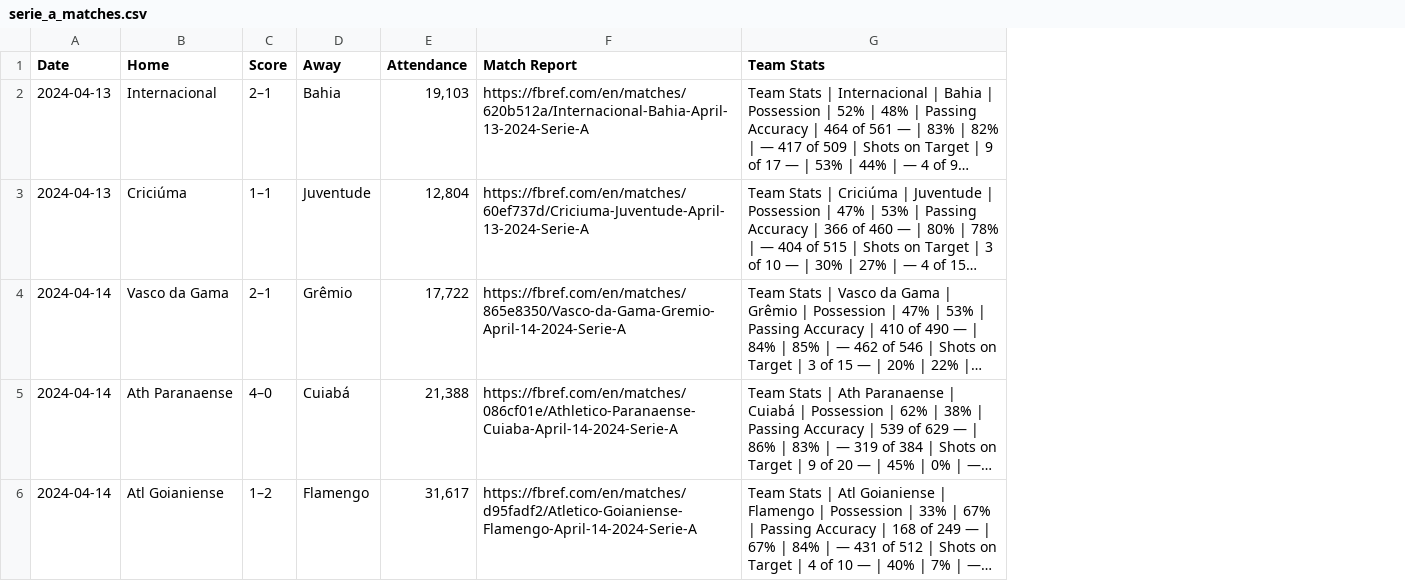
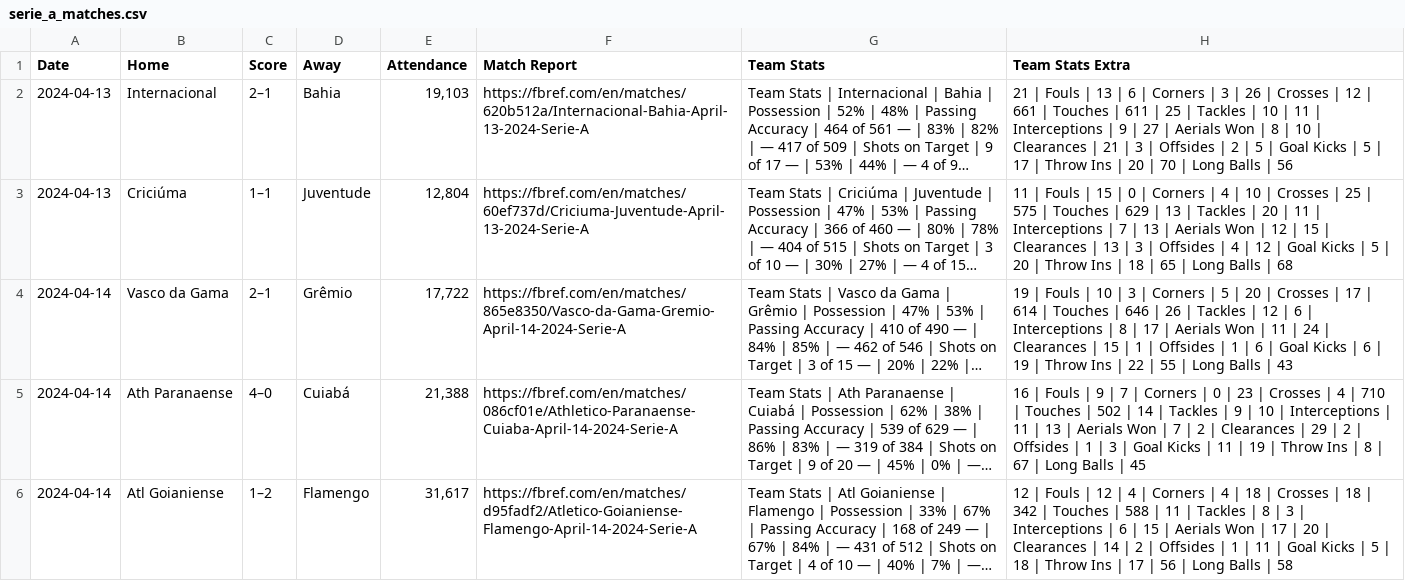
Before and after one commit to igornunespatricio/soccer-match-forecast, a CSV file: serie_a_matches.csv, drawn as a sheet; long unchanged cells end in …; the diff names each change by its address in the sheet, - before the commit and + after, or states it on an @@ line.

Commit message:
improving team extra stats method

```diff
--- a/serie_a_matches.csv
+++ b/serie_a_matches.csv
+column H (Team Stats Extra), rows 2-6: 21 | Fouls | 13 | 6 | Corners | 3 | 26 | Crosses | 12 | 661 | Touches | 611 | 25 | Tackles | 10 | 11 | Interceptions | 9 | 27 | Aerials Won | 8 | 10 | Clearances | 21 | 3 | Offsides | 2 | 5 | Goal Kicks | 5 | 17 | Throw Ins | 20 | 70 | Long Balls | 56 | 11 | Fouls | 15 | 0 | Corners | 4 | 10 | Crosses | 25 | 575 | Touches | 629 | 13 | Tackles | 20 | 11 | Interceptions | 7 | 13 | Aerials Won | 12 | 15 | Clearances | 13 | 3 | Offsides | 4 | 12 | Goal Kicks | 5 | 20 | Throw Ins | 18 | 65 | Long Balls | 68 | 19 | Fouls | 10 | 3 | Corners | 5 | 20 | Crosses | 17 | 614 | Touches | 646 | 26 | Tackles | 12 | 6 | Interceptions | 8 | 17 | Aerials Won | 11 | 24 | Clearances | 15 | 1 | Offsides | 1 | 6 | Goal Kicks | 6 | 19 | Throw Ins | 22 | 55 | Long Balls | 43 | 16 | Fouls | 9 | 7 | Corners | 0 | 23 | Crosses | 4 | 710 | Touches | 502 | 14 | Tackles | 9 | 10 | Interceptions | 11 | 13 | Aerials Won | 7 | 2 | Clearances | 29 | 2 | Offsides | 1 | 3 | Goal Kicks | 11 | 19 | Throw Ins | 8 | 67 | Long Balls | 45 | 12 | Fouls | 12 | 4 | Corners | 4 | 18 | Crosses | 18 | 342 | Touches | 588 | 11 | Tackles | 8 | 3 | Interceptions | 6 | 15 | Aerials Won | 17 | 20 | Clearances | 14 | 2 | Offsides | 1 | 11 | Goal Kicks | 5 | 18 | Throw Ins | 17 | 56 | Long Balls | 58
```
Also changed, not shown: 1 other file.
